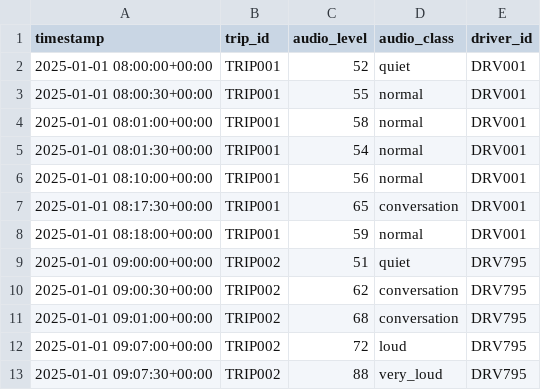
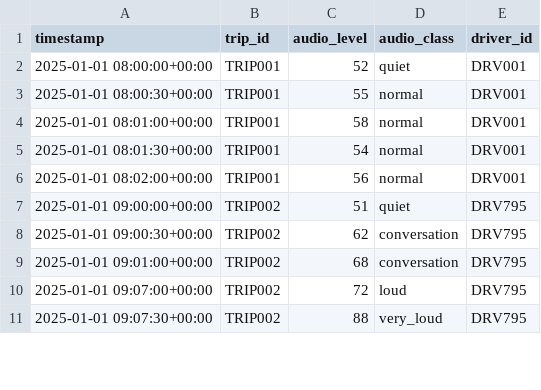
Before and after one commit to mishra-satyam531/driver-pulse, a CSV file: data/sensor_data/audio_intensity_data.csv, drawn as a sheet; only a part is shown; the diff covers the shown part only.

```diff
--- a/data/sensor_data/audio_intensity_data.csv
+++ b/data/sensor_data/audio_intensity_data.csv
@@ -5,5 +5,3 @@ timestamp,trip_id,audio_level,audio_class,driver_id
 2025-01-01 08:01:30+00:00,TRIP001,54,normal,DRV001
-2025-01-01 08:10:00+00:00,TRIP001,56,normal,DRV001
-2025-01-01 08:17:30+00:00,TRIP001,65,conversation,DRV001
-2025-01-01 08:18:00+00:00,TRIP001,59,normal,DRV001
+2025-01-01 08:02:00+00:00,TRIP001,56,normal,DRV001
 2025-01-01 09:00:00+00:00,TRIP002,51,quiet,DRV795
```
Also changed, not shown: 17 removed rows and 8 edited cells elsewhere in this file, data/processed_outputs/flagged_moments.csv, data/sensor_data/accelerometer_data.csv, 3 other files.
